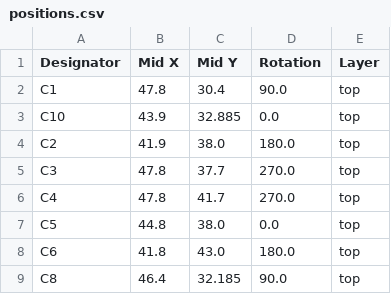
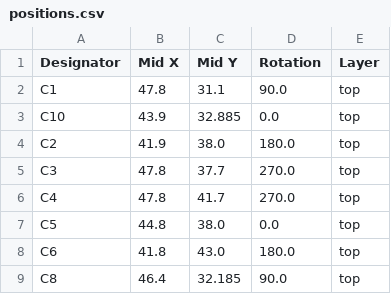
Before and after one commit to revk/ESP32-Faikin, a CSV file: PCB/Faikin2/production/positions.csv, drawn as a sheet; only a part is shown.

```diff
--- a/PCB/Faikin2/production/positions.csv
+++ b/PCB/Faikin2/production/positions.csv
@@ -1,3 +1,3 @@
 Designator,Mid X,Mid Y,Rotation,Layer
-C1,47.8,30.4,90.0,top
+C1,47.8,31.1,90.0,top
 C10,43.9,32.885,0.0,top
```
Also changed, not shown: 4 other files.
